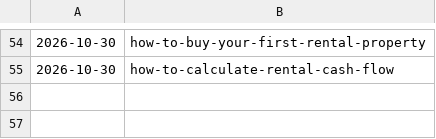
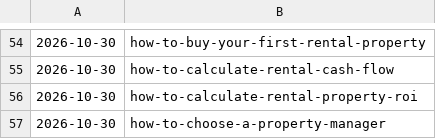
Before and after one commit to citata-ai/united, a TSV file: business/marketing/content-plan/publish-log.tsv, drawn as a sheet; only a part is shown, gaps mark what is left out.

Commit message:
library: publish 2 (how-to-calculate-rental-property-roi,how-to-choose-a-property-manager)

```diff
--- a/business/marketing/content-plan/publish-log.tsv
+++ b/business/marketing/content-plan/publish-log.tsv
@@ -55 +55,3 @@
 2026-10-30	how-to-calculate-rental-cash-flow
+2026-10-30	how-to-calculate-rental-property-roi
+2026-10-30	how-to-choose-a-property-manager
```
Also changed, not shown: 2 other files.
